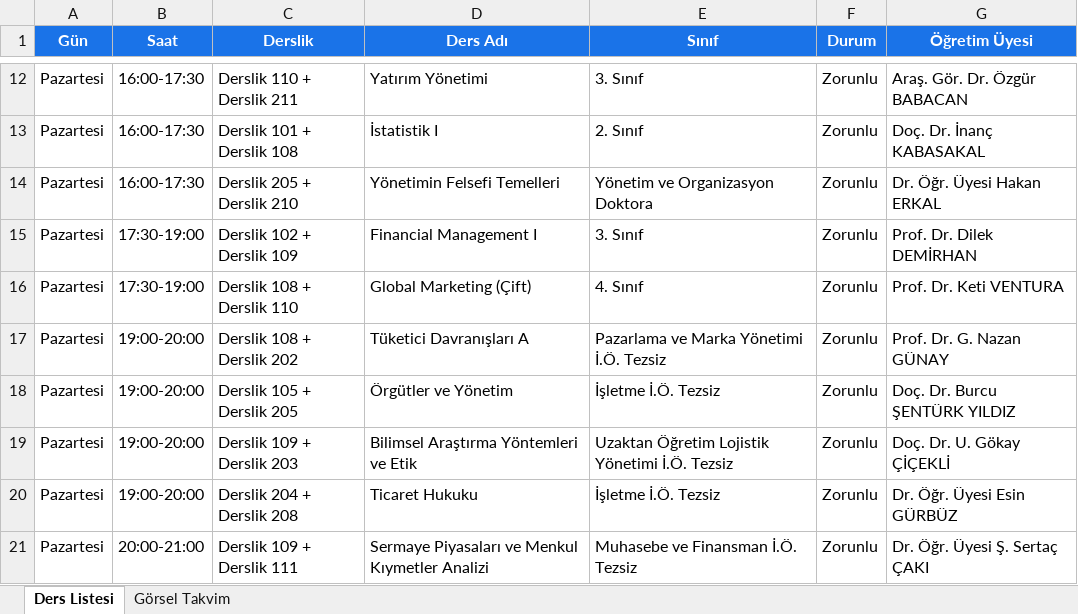
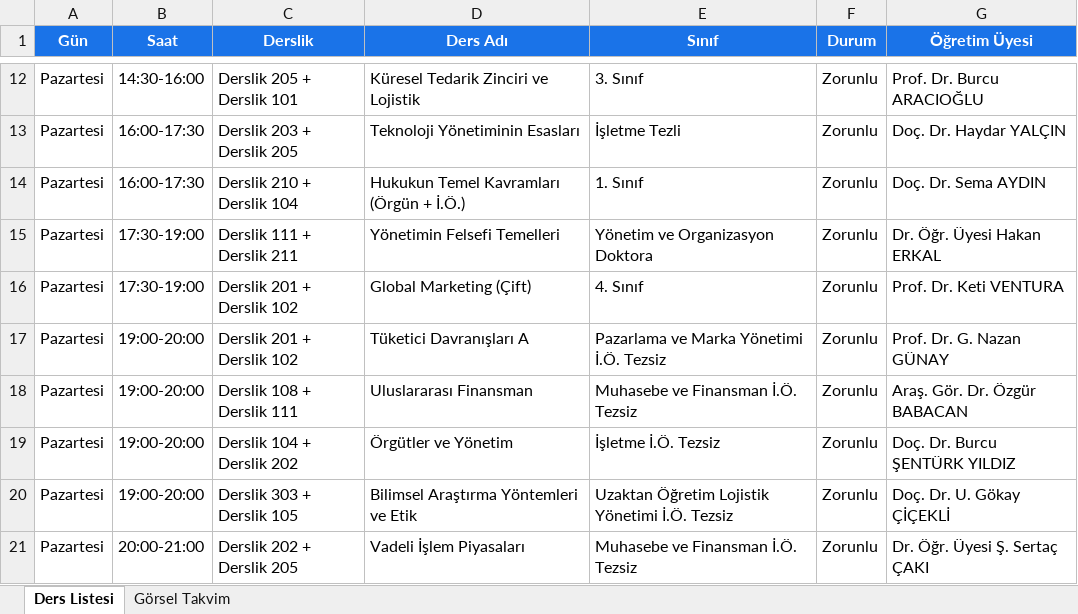
Before and after one commit to hydrylcn/ders_program_v2, an Excel workbook: sinav_takvimi_tam_rapor.xlsx, sheet Ders Listesi, drawn as a sheet; only a part is shown, gaps mark what is left out; values as stored, in another font and other column widths than the file's, no borders; the diff covers the shown part only; the diff names each change by its address in the sheet, - before the commit and + after, or states it on an @@ line.

```diff
--- a/sinav_takvimi_tam_rapor.xlsx (sheet Ders Listesi)
+++ b/sinav_takvimi_tam_rapor.xlsx (sheet Ders Listesi)
-B12 (Saat): 16:00-17:30
+B12 (Saat): 14:30-16:00
-C12 (Derslik): Derslik 110 + Derslik 211
+C12 (Derslik): Derslik 205 + Derslik 101
-D12 (Ders Adı): Yatırım Yönetimi
+D12 (Ders Adı): Küresel Tedarik Zinciri ve Lojistik
-G12 (Öğretim Üyesi): Araş. Gör. Dr. Özgür BABACAN
+G12 (Öğretim Üyesi): Prof. Dr. Burcu ARACIOĞLU
-C13 (Derslik): Derslik 101 + Derslik 108
+C13 (Derslik): Derslik 203 + Derslik 205
-D13 (Ders Adı): İstatistik I
+D13 (Ders Adı): Teknoloji Yönetiminin Esasları
-E13 (Sınıf): 2. Sınıf
+E13 (Sınıf): İşletme Tezli
-G13 (Öğretim Üyesi): Doç. Dr. İnanç KABASAKAL
+G13 (Öğretim Üyesi): Doç. Dr. Haydar YALÇIN
-C14 (Derslik): Derslik 205 + Derslik 210
+C14 (Derslik): Derslik 210 + Derslik 104
-D14 (Ders Adı): Yönetimin Felsefi Temelleri
+D14 (Ders Adı): Hukukun Temel Kavramları (Örgün + İ.Ö.)
-E14 (Sınıf): Yönetim ve Organizasyon Doktora
+E14 (Sınıf): 1. Sınıf
-G14 (Öğretim Üyesi): Dr. Öğr. Üyesi Hakan ERKAL
+G14 (Öğretim Üyesi): Doç. Dr. Sema AYDIN
-C15 (Derslik): Derslik 102 + Derslik 109
+C15 (Derslik): Derslik 111 + Derslik 211
-D15 (Ders Adı): Financial Management I
+D15 (Ders Adı): Yönetimin Felsefi Temelleri
-E15 (Sınıf): 3. Sınıf
+E15 (Sınıf): Yönetim ve Organizasyon Doktora
-G15 (Öğretim Üyesi): Prof. Dr. Dilek DEMİRHAN
+G15 (Öğretim Üyesi): Dr. Öğr. Üyesi Hakan ERKAL
-C16 (Derslik): Derslik 108 + Derslik 110
+C16 (Derslik): Derslik 201 + Derslik 102
-C17 (Derslik): Derslik 108 + Derslik 202
+C17 (Derslik): Derslik 201 + Derslik 102
-C18 (Derslik): Derslik 105 + Derslik 205
+C18 (Derslik): Derslik 108 + Derslik 111
-D18 (Ders Adı): Örgütler ve Yönetim
+D18 (Ders Adı): Uluslararası Finansman
-E18 (Sınıf): İşletme İ.Ö. Tezsiz
+E18 (Sınıf): Muhasebe ve Finansman İ.Ö. Tezsiz
-G18 (Öğretim Üyesi): Doç. Dr. Burcu ŞENTÜRK YILDIZ
+G18 (Öğretim Üyesi): Araş. Gör. Dr. Özgür BABACAN
-C19 (Derslik): Derslik 109 + Derslik 203
+C19 (Derslik): Derslik 104 + Derslik 202
-D19 (Ders Adı): Bilimsel Araştırma Yöntemleri ve Etik
+D19 (Ders Adı): Örgütler ve Yönetim
-E19 (Sınıf): Uzaktan Öğretim Lojistik Yönetimi İ.Ö. Tezsiz
+E19 (Sınıf): İşletme İ.Ö. Tezsiz
-G19 (Öğretim Üyesi): Doç. Dr. U. Gökay ÇİÇEKLİ
+G19 (Öğretim Üyesi): Doç. Dr. Burcu ŞENTÜRK YILDIZ
-C20 (Derslik): Derslik 204 + Derslik 208
+C20 (Derslik): Derslik 303 + Derslik 105
-D20 (Ders Adı): Ticaret Hukuku
+D20 (Ders Adı): Bilimsel Araştırma Yöntemleri ve Etik
-E20 (Sınıf): İşletme İ.Ö. Tezsiz
+E20 (Sınıf): Uzaktan Öğretim Lojistik Yönetimi İ.Ö. Tezsiz
-G20 (Öğretim Üyesi): Dr. Öğr. Üyesi Esin GÜRBÜZ
+G20 (Öğretim Üyesi): Doç. Dr. U. Gökay ÇİÇEKLİ
-C21 (Derslik): Derslik 109 + Derslik 111
+C21 (Derslik): Derslik 202 + Derslik 205
-D21 (Ders Adı): Sermaye Piyasaları ve Menkul Kıymetler Analizi
+D21 (Ders Adı): Vadeli İşlem Piyasaları
```
Also changed, not shown: 394 edited cells elsewhere in this sheet, sheet Görsel Takvim, ders_programi_tam_rapor.xlsx, isletme_ders_programi.xlsx, 7 other files.
